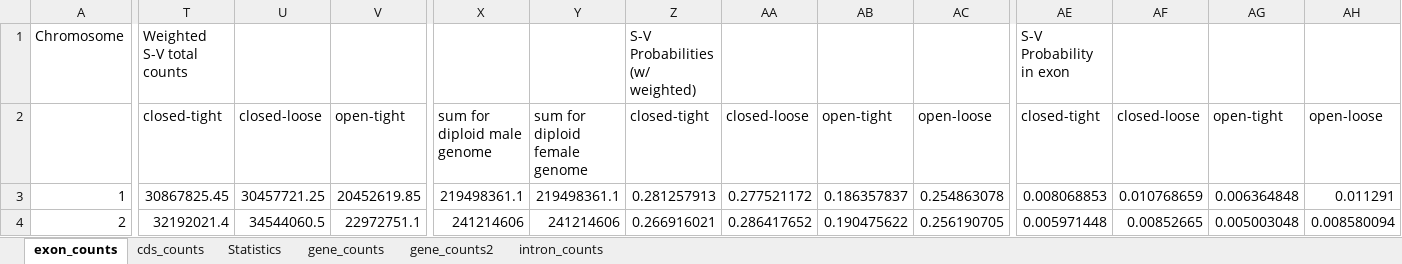
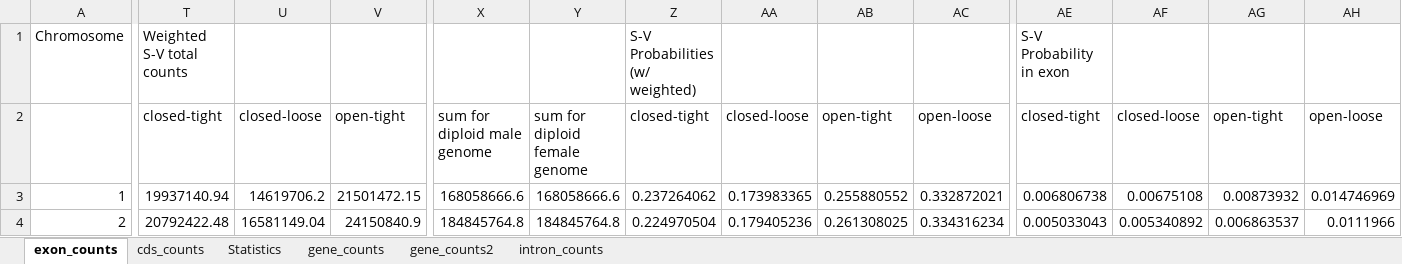
Before and after one commit to atallah-lab/analyses, an Excel workbook: stats_of_codingRegion_insertions_v86.xlsx, sheet exon_counts, drawn as a sheet; only a part is shown, gaps mark what is left out; values as stored, in another font and other column widths than the file's, no borders; charts and pictures not drawn; the diff covers the shown part only; the diff names each change by its address in the sheet, - before the commit and + after, or states it on an @@ line.

Commit message:
update stats_of_codingRegion_insertions_v86.xlsx

```diff
--- a/stats_of_codingRegion_insertions_v86.xlsx (sheet exon_counts)
+++ b/stats_of_codingRegion_insertions_v86.xlsx (sheet exon_counts)
-T3: 30867825.45
+T3: 19937140.94
-U3: 30457721.25
+U3: 14619706.2
-V3: 20452619.85
+V3: 21501472.15
-X3: 219498361.1
+X3: 168058666.6
-Y3: 219498361.1
+Y3: 168058666.6
-Z3: 0.281257913
+Z3: 0.237264062
-AA3: 0.277521172
+AA3: 0.173983365
-AB3: 0.186357837
+AB3: 0.255880552
-AC3: 0.254863078
+AC3: 0.332872021
-AE3: 0.008068853
+AE3: 0.006806738
-AF3: 0.010768659
+AF3: 0.00675108
-AG3: 0.006364848
+AG3: 0.00873932
-AH3: 0.011291
+AH3: 0.014746969
-T4: 32192021.4
+T4: 20792422.48
-U4: 34544060.5
+U4: 16581149.04
-V4: 22972751.1
+V4: 24150840.9
-X4: 241214606
+X4: 184845764.8
-Y4: 241214606
+Y4: 184845764.8
-Z4: 0.266916021
+Z4: 0.224970504
-AA4: 0.286417652
+AA4: 0.179405236
-AB4: 0.190475622
+AB4: 0.261308025
-AC4: 0.256190705
+AC4: 0.334316234
-AE4: 0.005971448
+AE4: 0.005033043
-AF4: 0.00852665
+AF4: 0.005340892
-AG4: 0.005003048
+AG4: 0.006863537
-AH4: 0.008580094
+AH4: 0.0111966
```
Also changed, not shown: 313 edited cells elsewhere in this sheet, charts or pictures.
